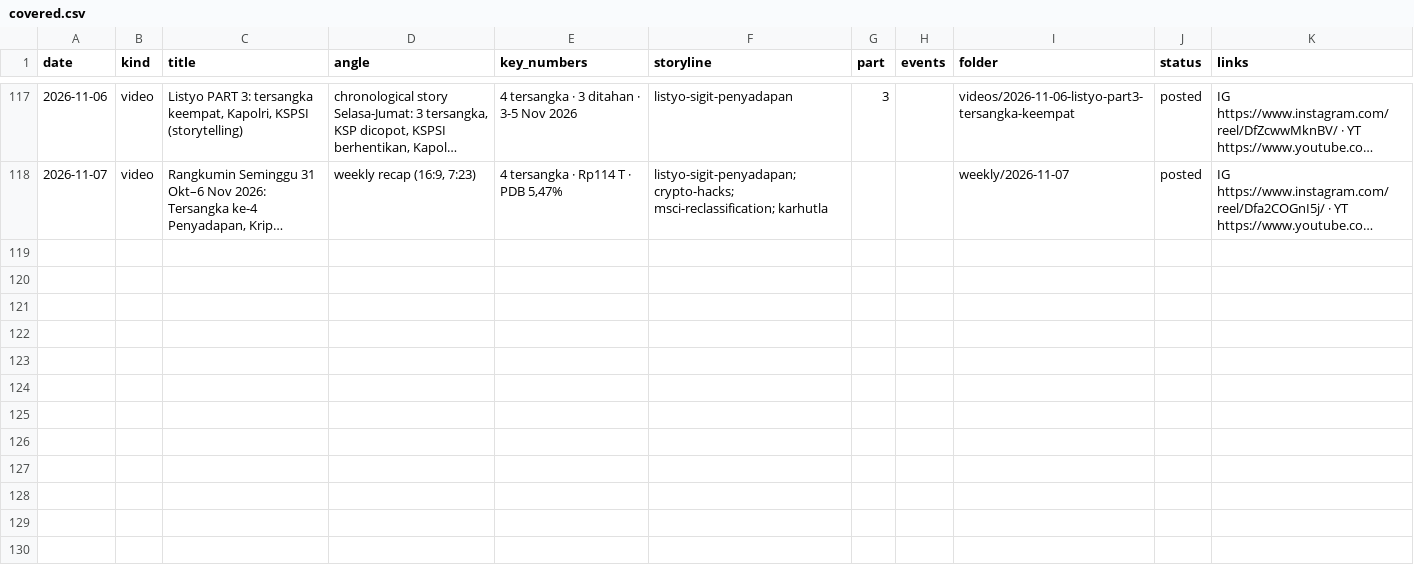
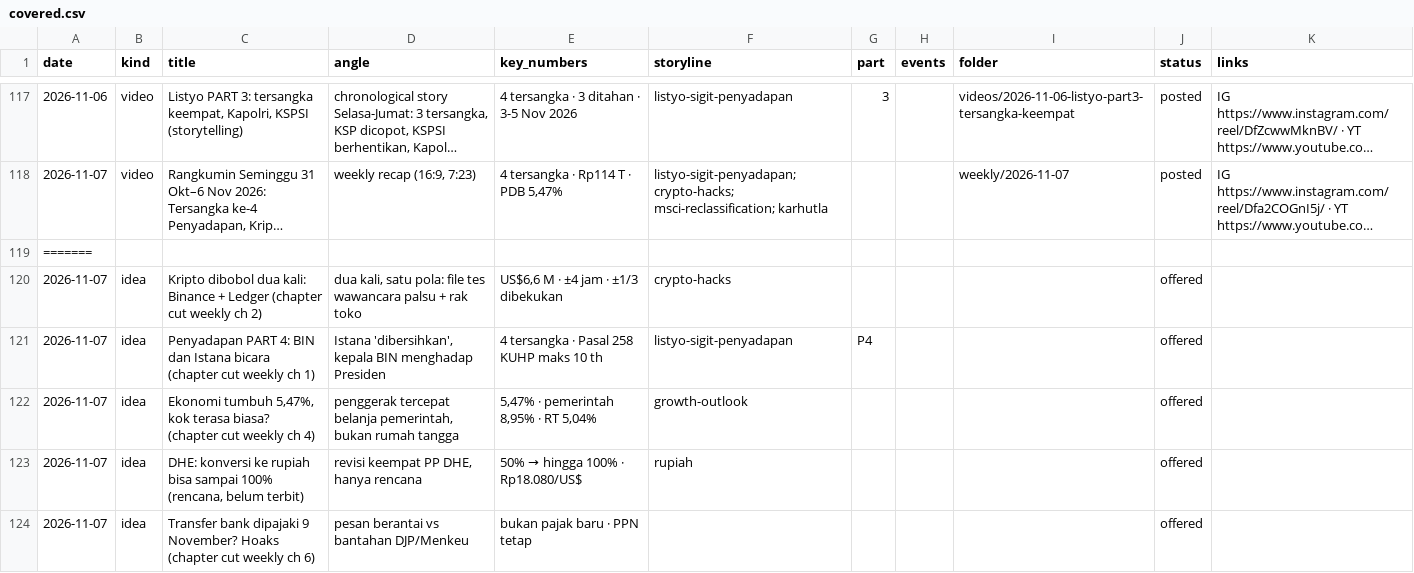
Before and after one commit to psatyadarma/explainer-studio, a CSV file: accounts/rangkumindong/knowledge/covered.csv, drawn as a sheet; only a part is shown, gaps mark what is left out; long unchanged cells end in …; the diff names each change by its address in the sheet, - before the commit and + after, or states it on an @@ line.

```diff
--- a/accounts/rangkumindong/knowledge/covered.csv
+++ b/accounts/rangkumindong/knowledge/covered.csv
+row 119: =======
+row 120: 2026-11-07 | idea | Kripto dibobol dua kali: Binance + Ledger (chapter cut weekly ch 2) | dua kali, satu pola: file tes wawancara palsu + rak toko | US$6,6 M · ±4 jam · ±1/3 dibekukan | crypto-hacks |  |  |  | offered
+row 121: 2026-11-07 | idea | Penyadapan PART 4: BIN dan Istana bicara (chapter cut weekly ch 1) | Istana 'dibersihkan', kepala BIN menghadap Presiden | 4 tersangka · Pasal 258 KUHP maks 10 th | listyo-sigit-penyadapan | P4 |  |  | offered
+row 122: 2026-11-07 | idea | Ekonomi tumbuh 5,47%, kok terasa biasa? (chapter cut weekly ch 4) | penggerak tercepat belanja pemerintah, bukan rumah tangga | 5,47% · pemerintah 8,95% · RT 5,04% | growth-outlook |  |  |  | offered
+row 123: 2026-11-07 | idea | DHE: konversi ke rupiah bisa sampai 100% (rencana, belum terbit) | revisi keempat PP DHE, hanya rencana | 50% → hingga 100% · Rp18.080/US$ | rupiah |  |  |  | offered
+row 124: 2026-11-07 | idea | Transfer bank dipajaki 9 November? Hoaks (chapter cut weekly ch 6) | pesan berantai vs bantahan DJP/Menkeu | bukan pajak baru · PPN tetap |  |  |  |  | offered
```
Also changed, not shown: 15 other files.
